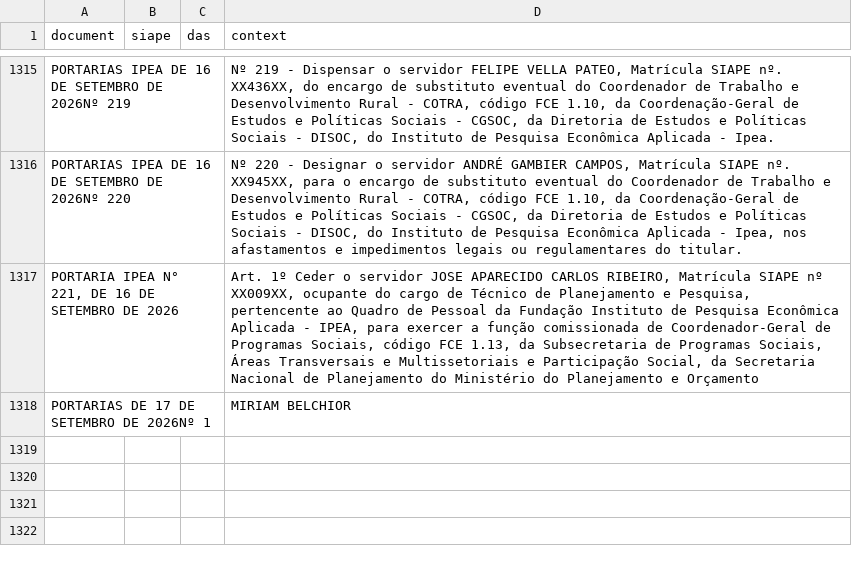
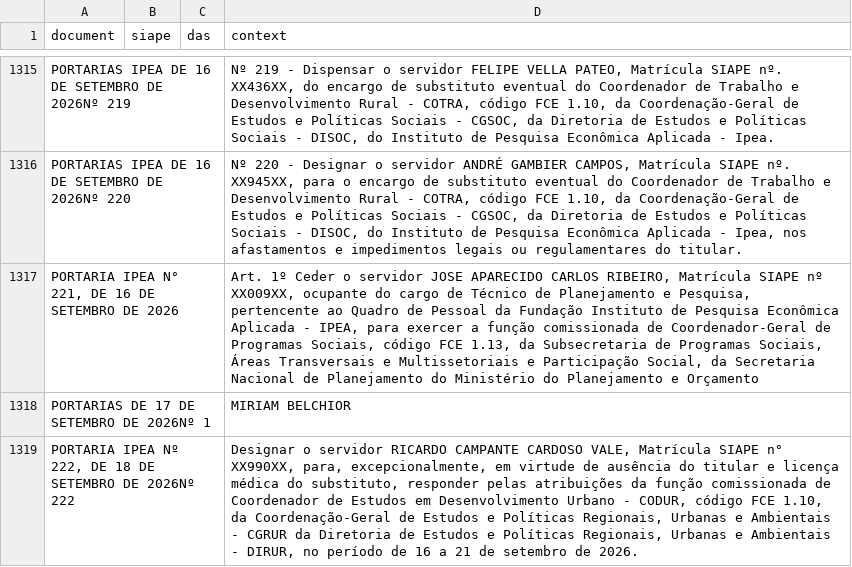
Before and after one commit to FLAVIOMARTINS05/ipea_dou_bot, a CSV file: data/dou.csv, drawn as a sheet; only a part is shown, gaps mark what is left out; the diff names each change by its address in the sheet, - before the commit and + after, or states it on an @@ line.

```diff
--- a/data/dou.csv
+++ b/data/dou.csv
+row 1319: PORTARIA IPEA Nº 222, DE 18 DE SETEMBRO DE 2026Nº 222 |  |  | Designar o servidor RICARDO CAMPANTE CARDOSO VALE, Matrícula SIAPE n° XX990XX, para, excepcionalmente, em virtude de ausência do titular e licença médica do substituto, responder pelas atribuições da função comissionada de Coordenador de Estudos em Desenvolvimento Urbano - CODUR, código FCE 1.10, da Coordenação-Geral de Estudos e Políticas Regionais, Urbanas e Ambientais - CGRUR da Diretoria de Estudos e Políticas Regionais, Urbanas e Ambientais - DIRUR, no período de 16 a 21 de setembro de 2026.
```
Also changed, not shown: 1 other file.
